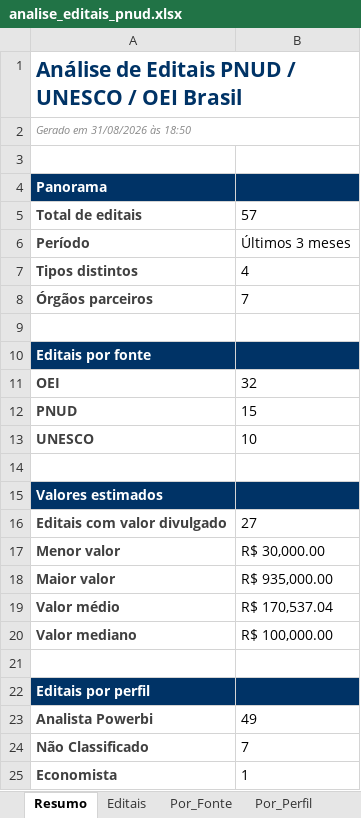
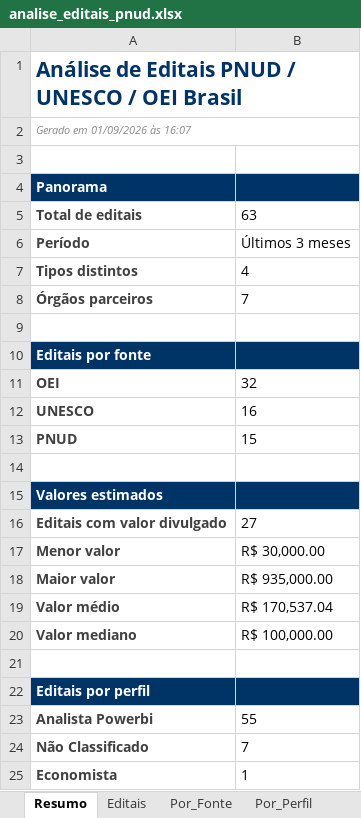
Before and after one commit to jorgel-mendes/analise-editais, an Excel workbook: analise_editais_pnud.xlsx, sheet Resumo, drawn as a sheet; values as stored, in another font and other column widths than the file's, no borders; removed rows and columns are numbered as before the commit, all else as after; the diff names each change by its address in the sheet, - before the commit and + after, or states it on an @@ line.

```diff
--- a/analise_editais_pnud.xlsx (sheet Resumo)
+++ b/analise_editais_pnud.xlsx (sheet Resumo)
-A2: Gerado em 31/08/2026 às 18:50
+A2: Gerado em 01/09/2026 às 16:07
-B5: 57
+B5: 63
+row 12: UNESCO | 16
-row 13: UNESCO | 10
-B23: 49
+B23: 55
```
Also changed, not shown: sheet Editais, sheet Por_Fonte, sheet Por_Orgao, sheet Por_Area, sheet Perfis, sheet Por_Perfil, 1 more sheet, 5 other files.
